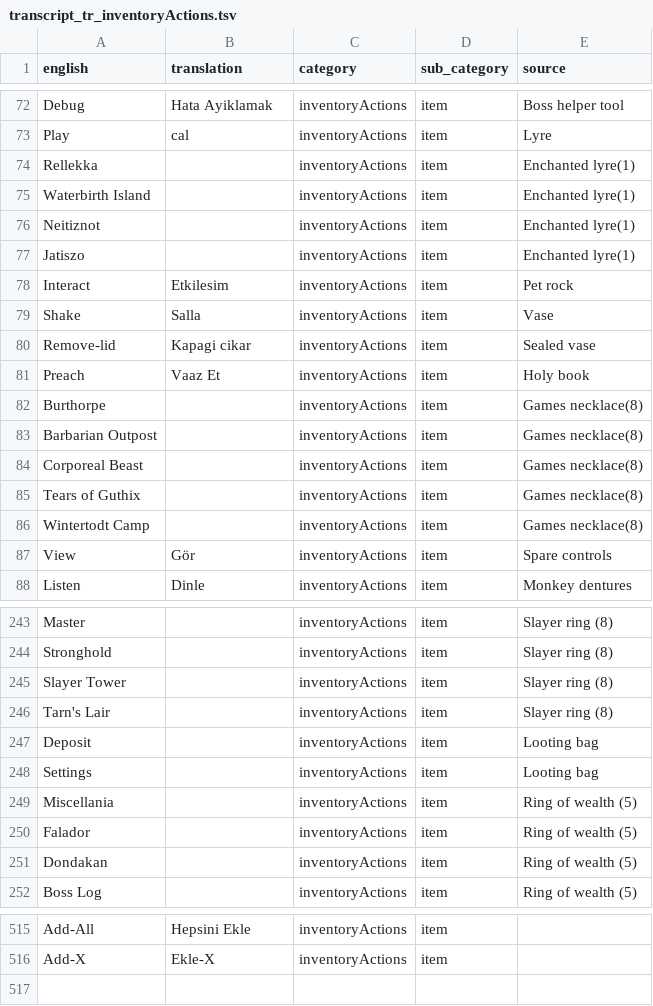
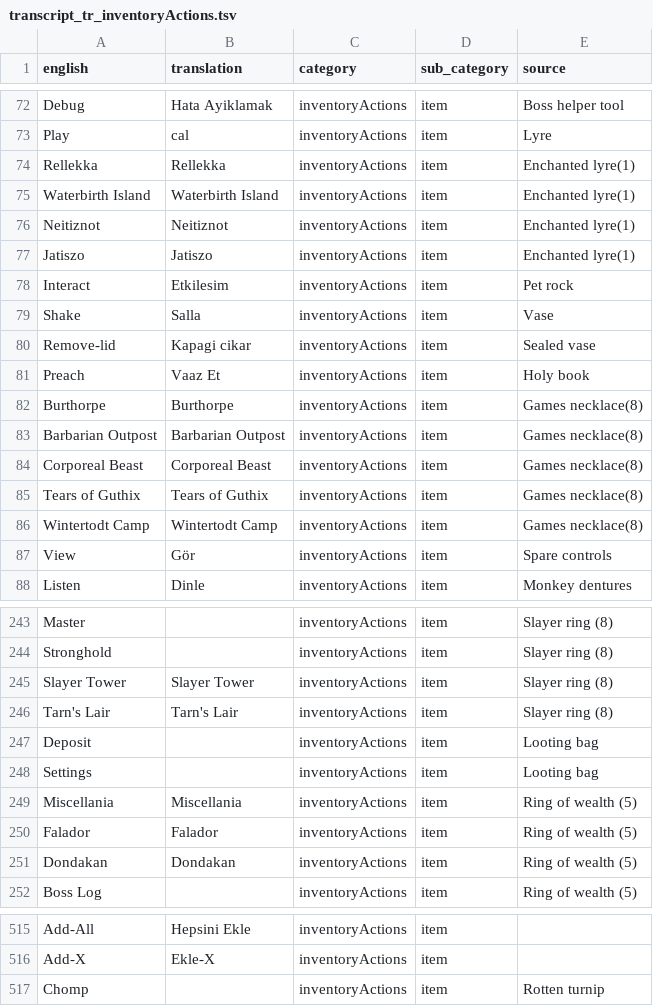
Before and after one commit to YS-jack/Runelingual-Transcripts, a TSV file: public/tr/transcript_tr_inventoryActions.tsv, drawn as a sheet; only a part is shown, gaps mark what is left out; the diff covers the shown part only.

```diff
--- a/public/tr/transcript_tr_inventoryActions.tsv
+++ b/public/tr/transcript_tr_inventoryActions.tsv
@@ -73,6 +73,6 @@ Debug	Hata Ayiklamak	inventoryActions	item	Boss helper tool
 Play	cal	inventoryActions	item	Lyre
-Rellekka		inventoryActions	item	Enchanted lyre(1)
-Waterbirth Island		inventoryActions	item	Enchanted lyre(1)
-Neitiznot		inventoryActions	item	Enchanted lyre(1)
-Jatiszo		inventoryActions	item	Enchanted lyre(1)
+Rellekka	Rellekka	inventoryActions	item	Enchanted lyre(1)
+Waterbirth Island	Waterbirth Island	inventoryActions	item	Enchanted lyre(1)
+Neitiznot	Neitiznot	inventoryActions	item	Enchanted lyre(1)
+Jatiszo	Jatiszo	inventoryActions	item	Enchanted lyre(1)
 Interact	Etkilesim	inventoryActions	item	Pet rock
@@ -81,7 +81,7 @@ Remove-lid	Kapagi cikar	inventoryActions	item	Sealed vase
 Preach	Vaaz Et	inventoryActions	item	Holy book
-Burthorpe		inventoryActions	item	Games necklace(8)
-Barbarian Outpost		inventoryActions	item	Games necklace(8)
-Corporeal Beast		inventoryActions	item	Games necklace(8)
-Tears of Guthix		inventoryActions	item	Games necklace(8)
-Wintertodt Camp		inventoryActions	item	Games necklace(8)
+Burthorpe	Burthorpe	inventoryActions	item	Games necklace(8)
+Barbarian Outpost	Barbarian Outpost	inventoryActions	item	Games necklace(8)
+Corporeal Beast	Corporeal Beast	inventoryActions	item	Games necklace(8)
+Tears of Guthix	Tears of Guthix	inventoryActions	item	Games necklace(8)
+Wintertodt Camp	Wintertodt Camp	inventoryActions	item	Games necklace(8)
 View	Gör	inventoryActions	item	Spare controls
@@ -244,9 +244,9 @@ Master		inventoryActions	item	Slayer ring (8)
 Stronghold		inventoryActions	item	Slayer ring (8)
-Slayer Tower		inventoryActions	item	Slayer ring (8)
-Tarn's Lair		inventoryActions	item	Slayer ring (8)
+Slayer Tower	Slayer Tower	inventoryActions	item	Slayer ring (8)
+Tarn's Lair	Tarn's Lair	inventoryActions	item	Slayer ring (8)
 Deposit		inventoryActions	item	Looting bag
 Settings		inventoryActions	item	Looting bag
-Miscellania		inventoryActions	item	Ring of wealth (5)
-Falador		inventoryActions	item	Ring of wealth (5)
-Dondakan		inventoryActions	item	Ring of wealth (5)
+Miscellania	Miscellania	inventoryActions	item	Ring of wealth (5)
+Falador	Falador	inventoryActions	item	Ring of wealth (5)
+Dondakan	Dondakan	inventoryActions	item	Ring of wealth (5)
 Boss Log		inventoryActions	item	Ring of wealth (5)
@@ -516 +516,2 @@ Add-All	Hepsini Ekle	inventoryActions	item
 Add-X	Ekle-X	inventoryActions	item	
+Chomp		inventoryActions	item	Rotten turnip
```
Also changed, not shown: 27 edited cells elsewhere in this file, public/tr/transcript_tr_actions.tsv, public/tr/transcript_tr_interface.tsv, 7 other files.
